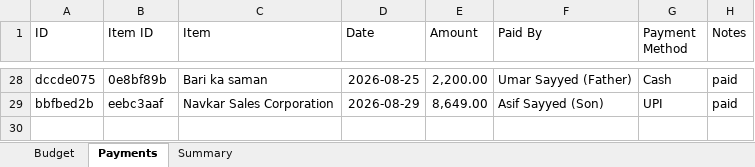
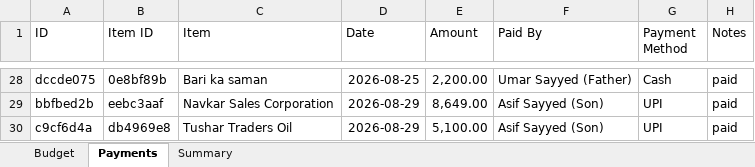
Before and after one commit to Asif-Nice/poc-track-expenses, an Excel workbook: data/expenses.xlsx, sheet Payments, drawn as a sheet; only a part is shown, gaps mark what is left out; values as stored, in another font and other column widths than the file's, no borders; the diff names each change by its address in the sheet, - before the commit and + after, or states it on an @@ line.

Commit message:
Record payment: ₹5,100.00 by Asif Sayyed (Son) for Tushar Traders Oil

```diff
--- a/data/expenses.xlsx (sheet Payments)
+++ b/data/expenses.xlsx (sheet Payments)
+row 30: c9cf6d4a | db4969e8 | Tushar Traders Oil | 2026-08-29 | 5,100.00 | Asif Sayyed (Son) | UPI | paid
```
Also changed, not shown: sheet Summary.
